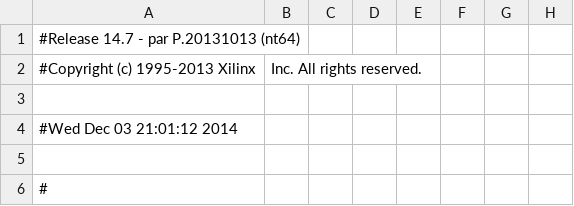
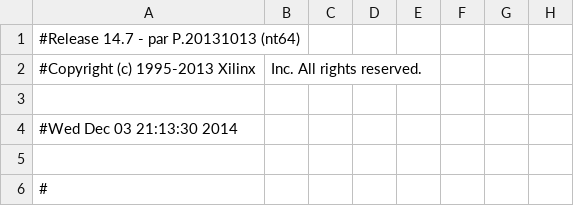
Before and after one commit to waissbluth/lab-digitales, a CSV file: Proyecto/top_pad.csv, drawn as a sheet; only a part is shown; the diff names each change by its address in the sheet, - before the commit and + after, or states it on an @@ line.

```diff
--- a/Proyecto/top_pad.csv
+++ b/Proyecto/top_pad.csv
-A4: #Wed Dec 03 21:01:12 2014
+A4: #Wed Dec 03 21:13:30 2014
```
Also changed, not shown: 48 other files.
